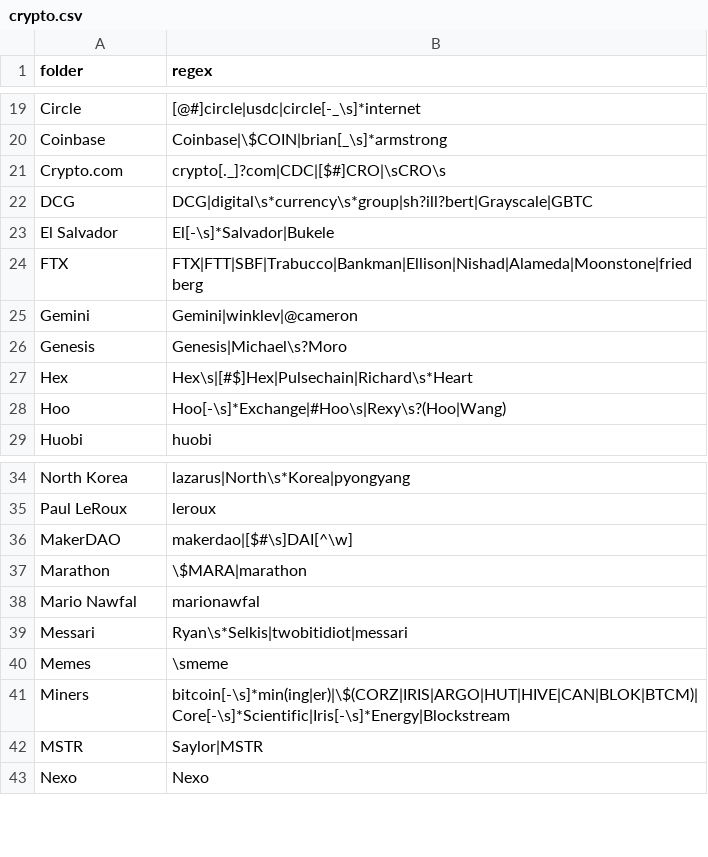
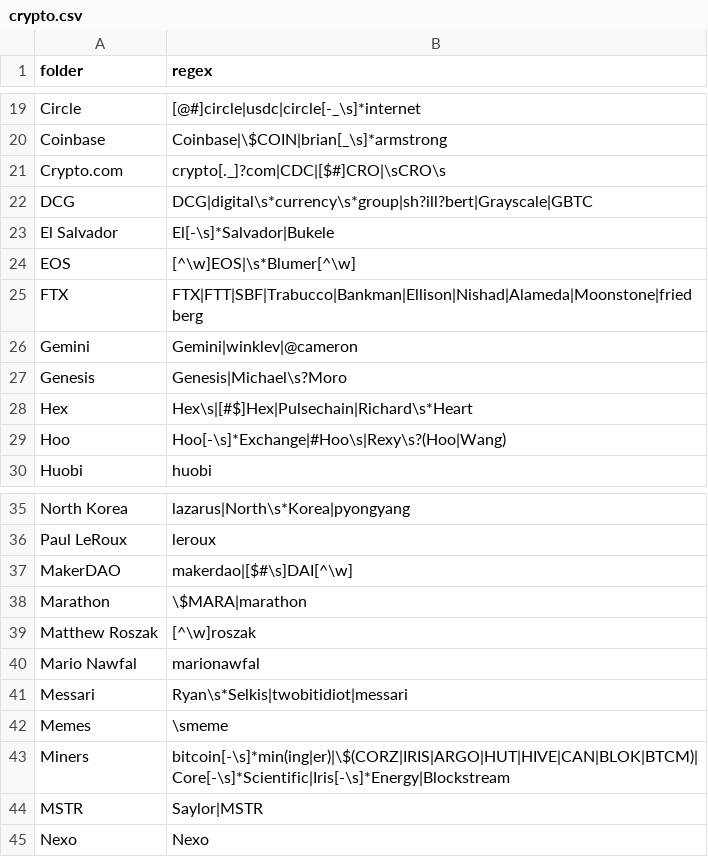
Before and after one commit to michelcrypt4d4mus/clown_sort, a CSV file: social_arsenal/sorting_rules/crypto.csv, drawn as a sheet; only a part is shown, gaps mark what is left out; the diff names each change by its address in the sheet, - before the commit and + after, or states it on an @@ line.

Commit message:
more sort rules

```diff
--- a/social_arsenal/sorting_rules/crypto.csv
+++ b/social_arsenal/sorting_rules/crypto.csv
+row 24: EOS | [^\w]EOS|\s*Blumer[^\w]
+row 39: Matthew Roszak | [^\w]roszak
```
Also changed, not shown: 2 other files.
